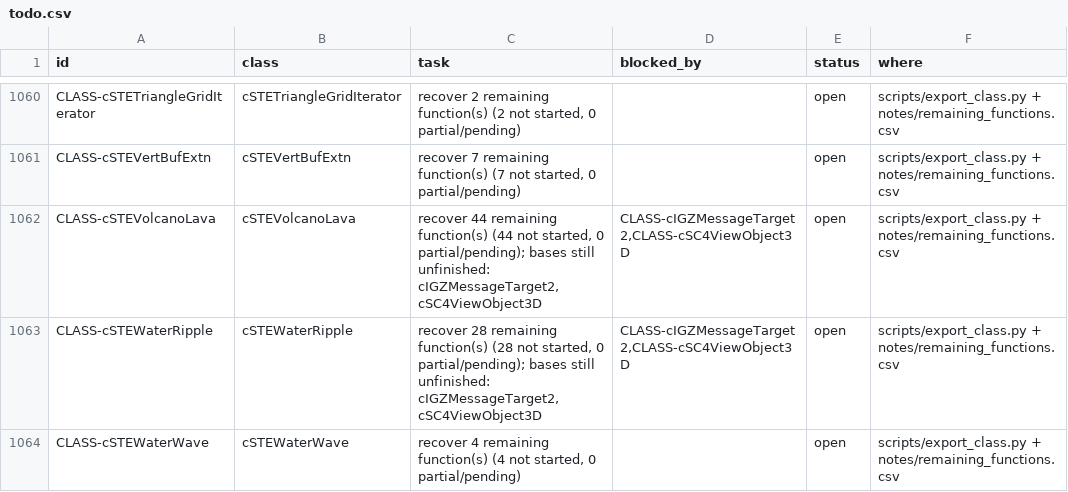
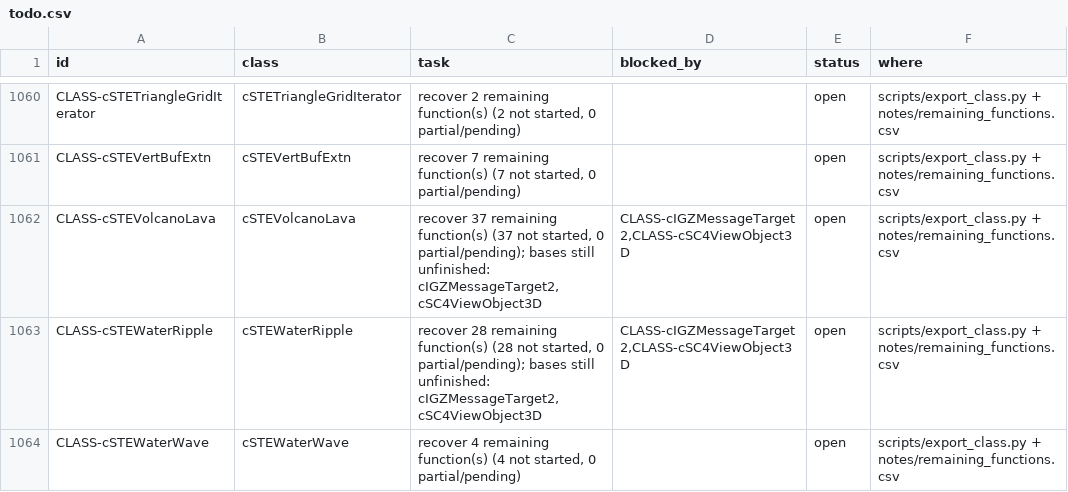
Before and after one commit to CadenKalez/DeSCAi4, a CSV file: notes/todo.csv, drawn as a sheet; only a part is shown, gaps mark what is left out.

```diff
--- a/notes/todo.csv
+++ b/notes/todo.csv
@@ -1061,3 +1061,3 @@ CLASS-cSTETriangleGridIterator,cSTETriangleGridIterator,"recover 2 remaining fun
 CLASS-cSTEVertBufExtn,cSTEVertBufExtn,"recover 7 remaining function(s) (7 not started, 0 partial/pending)",,open,scripts/export_class.py + notes/remaining_functions.csv
-CLASS-cSTEVolcanoLava,cSTEVolcanoLava,"recover 44 remaining function(s) (44 not started, 0 partial/pending); bases still unfinished: cIGZMessageTarget2, cSC4ViewObject3D","CLASS-cIGZMessageTarget2,CLASS-cSC4ViewObject3D",open,scripts/export_class.py + notes/remaining_functions.csv
+CLASS-cSTEVolcanoLava,cSTEVolcanoLava,"recover 37 remaining function(s) (37 not started, 0 partial/pending); bases still unfinished: cIGZMessageTarget2, cSC4ViewObject3D","CLASS-cIGZMessageTarget2,CLASS-cSC4ViewObject3D",open,scripts/export_class.py + notes/remaining_functions.csv
 CLASS-cSTEWaterRipple,cSTEWaterRipple,"recover 28 remaining function(s) (28 not started, 0 partial/pending); bases still unfinished: cIGZMessageTarget2, cSC4ViewObject3D","CLASS-cIGZMessageTarget2,CLASS-cSC4ViewObject3D",open,scripts/export_class.py + notes/remaining_functions.csv
```
Also changed, not shown: notes/remaining_functions.csv, 8 other files.
